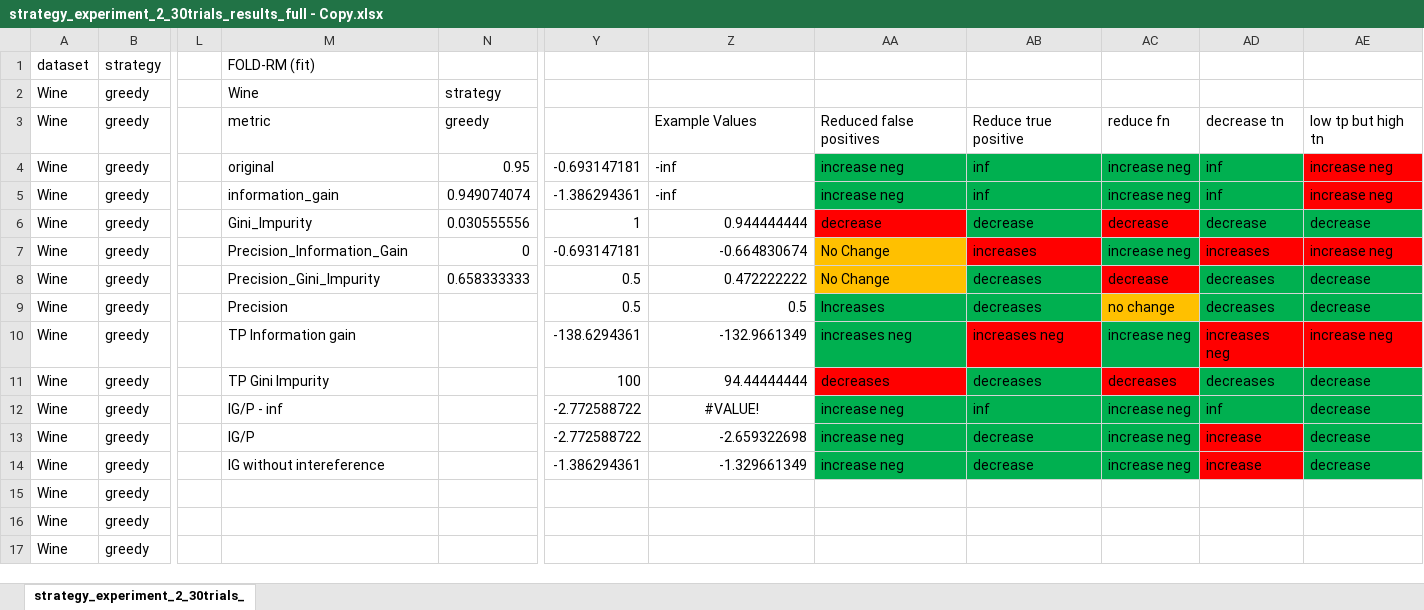
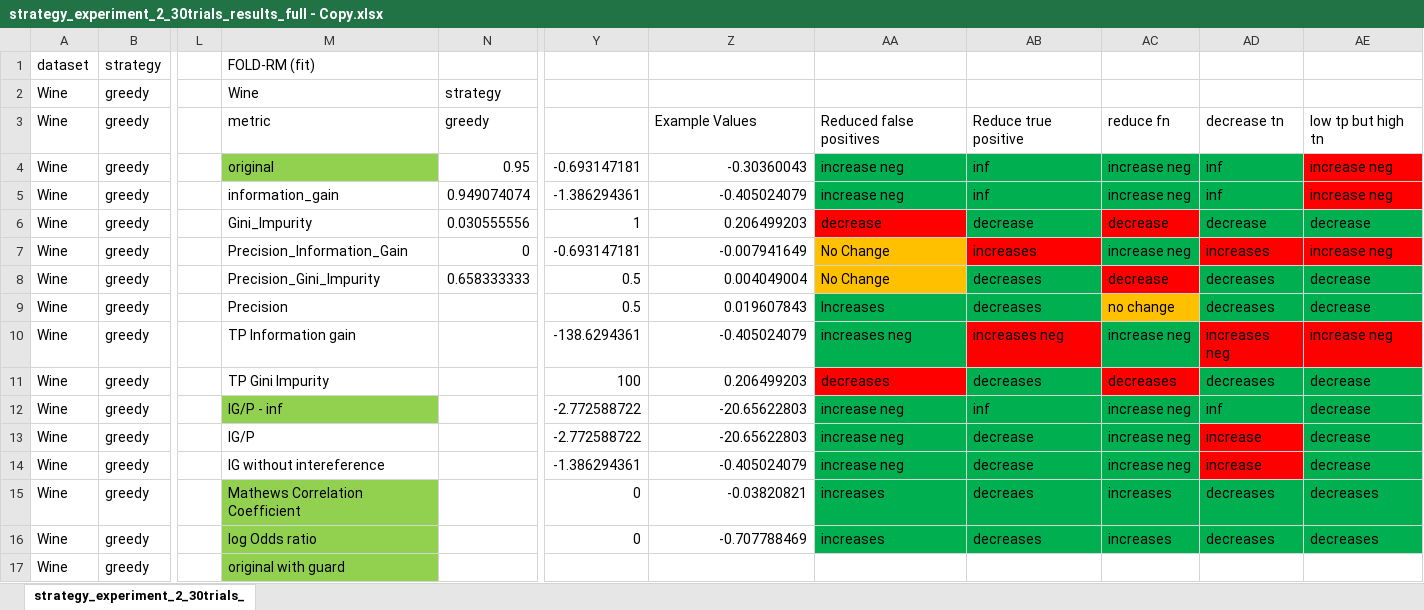
Before and after one commit to lachlanmcg123/CONFOLD, an Excel workbook: strategy_experiment_2_30trials_results_full - Copy.xlsx, sheet strategy_experiment_2_30trials_, drawn as a sheet; only a part is shown, gaps mark what is left out; values as stored, in another font and other column widths than the file's, no borders; conditional formats not drawn; the diff covers the shown part only; the diff names each change by its address in the sheet, - before the commit and + after, or states it on an @@ line.

Commit message:
Ran experiments on small datasets with new metrics.

```diff
--- a/strategy_experiment_2_30trials_results_full - Copy.xlsx (sheet strategy_experiment_2_30trials_)
+++ b/strategy_experiment_2_30trials_results_full - Copy.xlsx (sheet strategy_experiment_2_30trials_)
-M4 fill: none
+M4 fill: #92D050
-Z4: -inf
+Z4: -0.30360043
-Z5: -inf
+Z5: -0.405024079
-Z6: 0.944444444
+Z6: 0.206499203
-Z7: -0.664830674
+Z7: -0.007941649
-Z8: 0.472222222
+Z8: 0.004049004
-Z9: 0.5
+Z9: 0.019607843
-Z10: -132.9661349
+Z10: -0.405024079
-Z11: 94.44444444
+Z11: 0.206499203
-M12 fill: none
+M12 fill: #92D050
-Z12: #VALUE!
+Z12: -20.65622803
-Z12 alignment: center
+Z12 alignment: right
-Z13: -2.659322698
+Z13: -20.65622803
-Z14: -1.329661349
+Z14: -0.405024079
-M15 (FOLD-RM (fit)): (empty)
+M15 (FOLD-RM (fit)): Mathews Correlation Coefficient
-M15:M17 fill: none
+M15:M17 fill: #92D050
-Y15:Y16: (empty)
+Y15:Y16: 0
-Z15: (empty)
+Z15: -0.03820821
-AA15:AA16: (empty)
+AA15:AA16: increases
-AA15:AE16 fill: none
+AA15:AE16 fill: #00B050
-AB15: (empty)
+AB15: decreaes
-AC15:AC16: (empty)
+AC15:AC16: increases
-AD15:AD16: (empty)
+AD15:AD16: decreases
-AE15:AE16: (empty)
+AE15:AE16: decreases
-M16 (FOLD-RM (fit)): (empty)
+M16 (FOLD-RM (fit)): log Odds ratio
-Z16: (empty)
+Z16: -0.707788469
-AB16: (empty)
+AB16: decreases
-M17 (FOLD-RM (fit)): (empty)
+M17 (FOLD-RM (fit)): original with guard
```
Also changed, not shown: 150 edited cells and cell formats elsewhere in this sheet, 21 other files.
